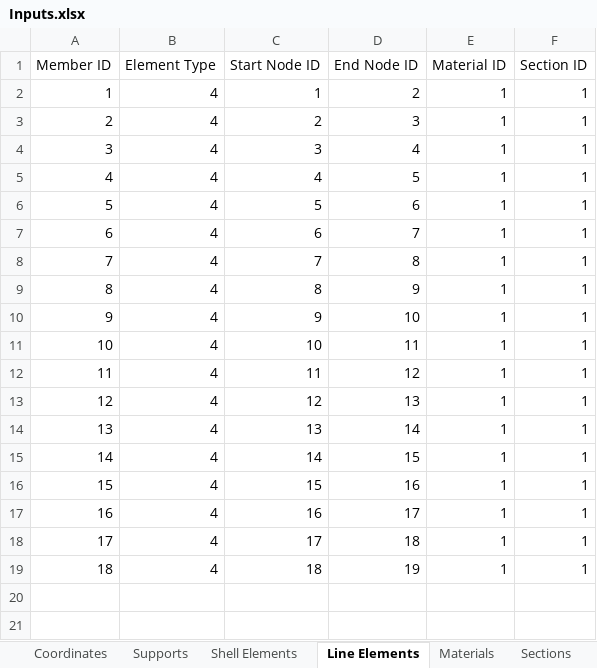
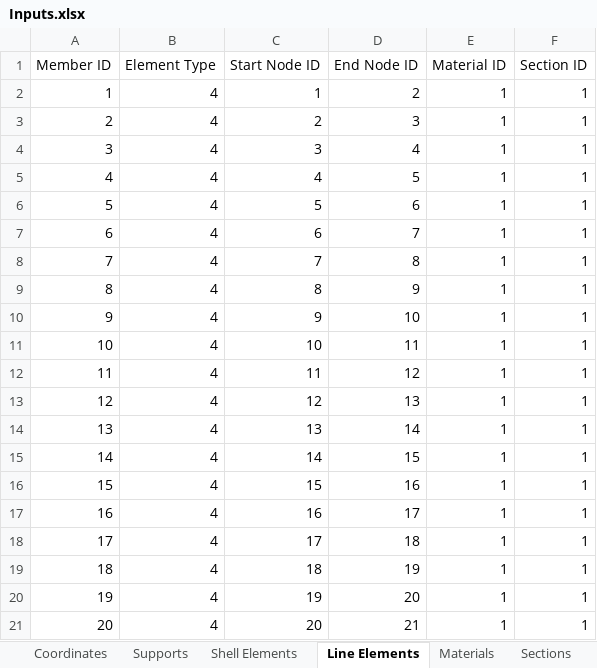
Before and after one commit to salihdenizunal/analysis-engine-3d, an Excel workbook: Input/Inputs.xlsx, sheet Line Elements, drawn as a sheet; values as stored, in another font and other column widths than the file's, no borders; the diff names each change by its address in the sheet, - before the commit and + after, or states it on an @@ line.

```diff
--- a/Input/Inputs.xlsx (sheet Line Elements)
+++ b/Input/Inputs.xlsx (sheet Line Elements)
+row 20: 19 | 4 | 19 | 20 | 1 | 1
+row 21: 20 | 4 | 20 | 21 | 1 | 1
```
Also changed, not shown: sheet Nodal Load, sheet Coordinates, sheet Supports, sheet Sections, other sheet tabs, 1 other file.
